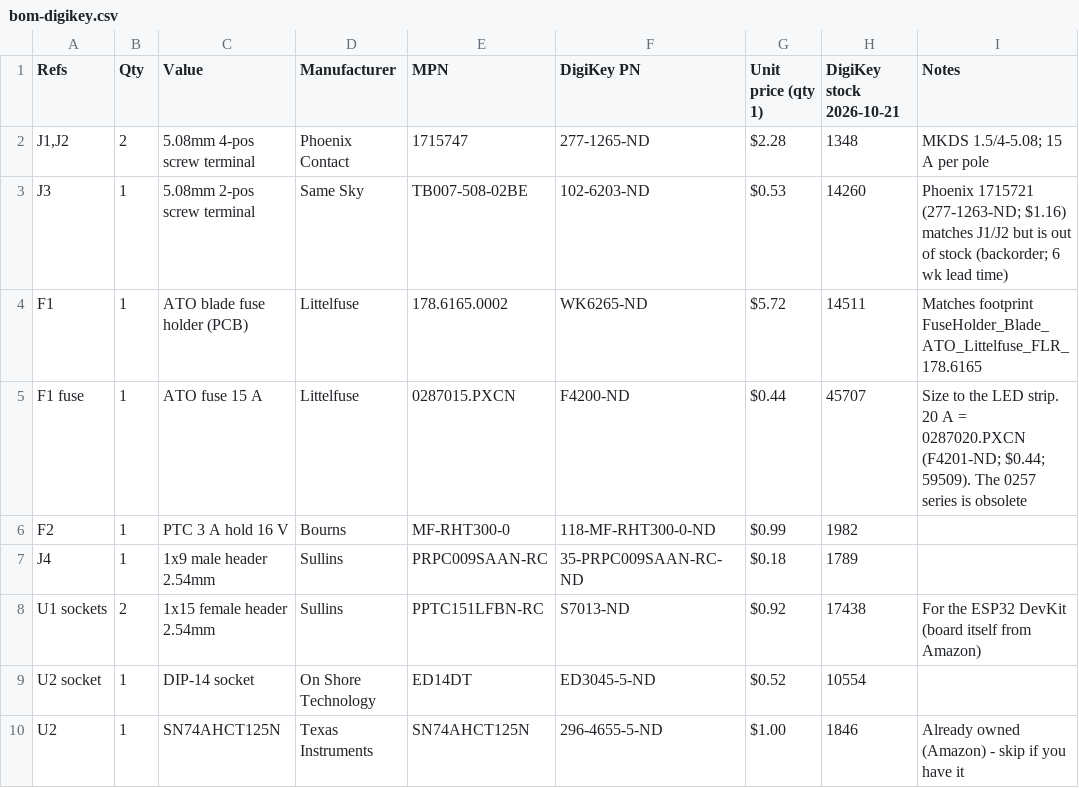
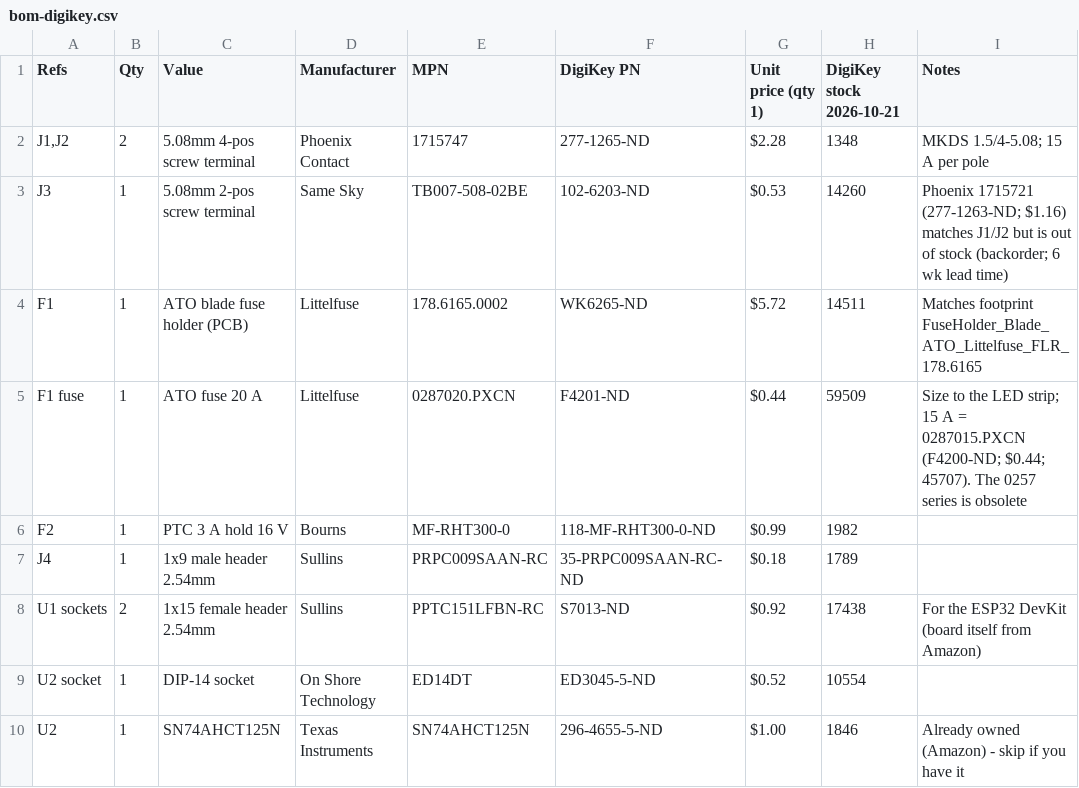
Before and after one commit to darickc/HyperSPI, a CSV file: hardware/hyperspi-led-controller/fabrication/bom-digikey.csv, drawn as a sheet; only a part is shown.

```diff
--- a/hardware/hyperspi-led-controller/fabrication/bom-digikey.csv
+++ b/hardware/hyperspi-led-controller/fabrication/bom-digikey.csv
@@ -4,3 +4,3 @@ J3,1,5.08mm 2-pos screw terminal,Same Sky,TB007-508-02BE,102-6203-ND,$0.53,14260
 F1,1,ATO blade fuse holder (PCB),Littelfuse,178.6165.0002,WK6265-ND,$5.72,14511,Matches footprint FuseHolder_Blade_ATO_Littelfuse_FLR_178.6165
-F1 fuse,1,ATO fuse 15 A,Littelfuse,0287015.PXCN,F4200-ND,$0.44,45707,Size to the LED strip. 20 A = 0287020.PXCN (F4201-ND; $0.44; 59509). The 0257 series is obsolete
+F1 fuse,1,ATO fuse 20 A,Littelfuse,0287020.PXCN,F4201-ND,$0.44,59509,Size to the LED strip; 15 A = 0287015.PXCN (F4200-ND; $0.44; 45707). The 0257 series is obsolete
 F2,1,PTC 3 A hold 16 V,Bourns,MF-RHT300-0,118-MF-RHT300-0-ND,$0.99,1982,
```
Also changed, not shown: hardware/hyperspi-led-controller/fabrication/bom-digikey-upload.csv.
